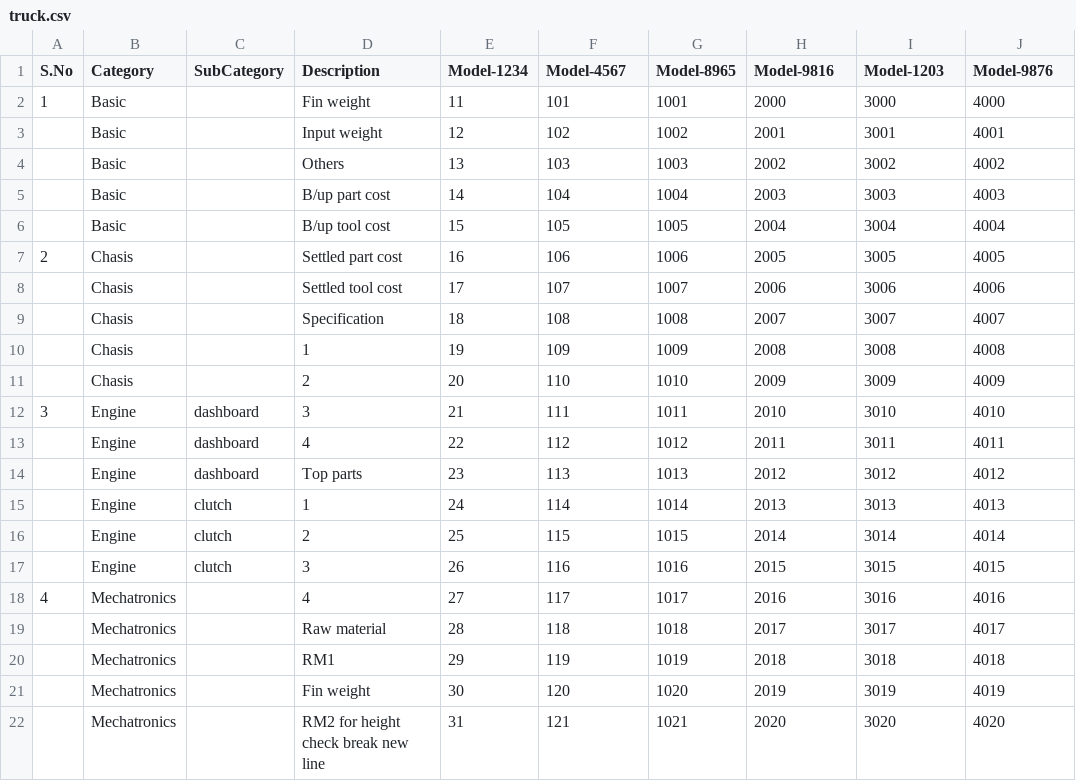
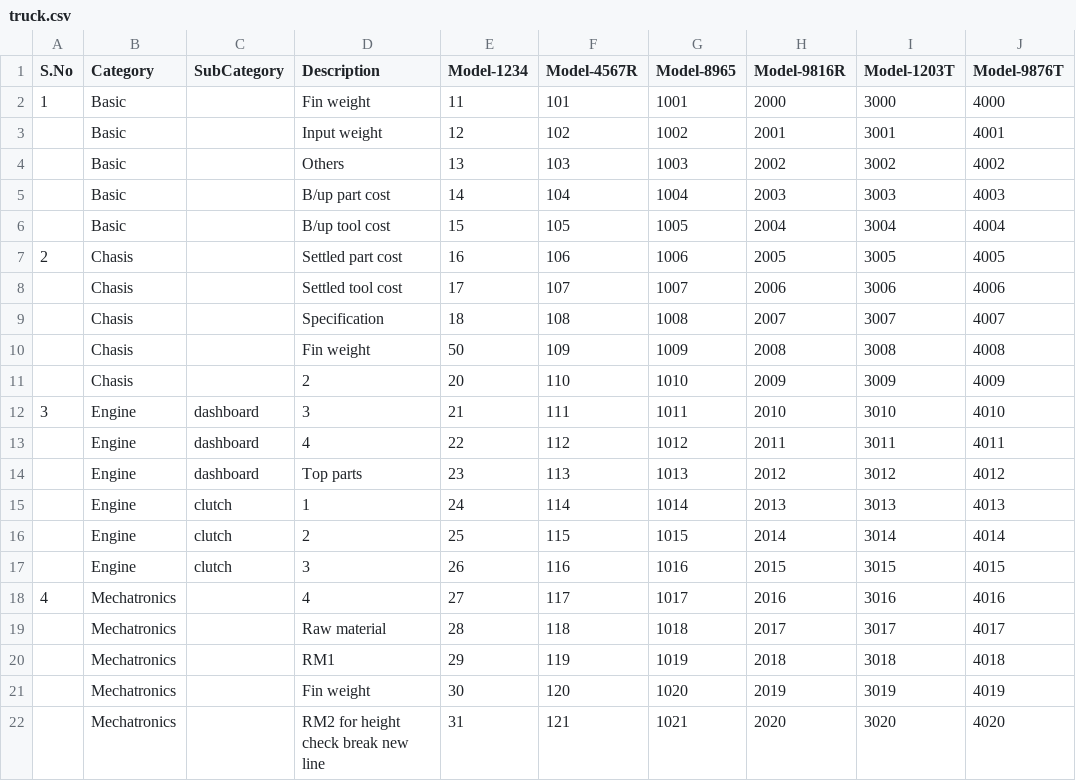
Before and after one commit to jayaganthanjk/EVM, a CSV file: truck.csv, drawn as a sheet.

```diff
--- a/truck.csv
+++ b/truck.csv
@@ -1,2 +1,2 @@
-S.No,Category,SubCategory,Description,Model-1234,Model-4567,Model-8965,Model-9816,Model-1203,Model-9876
+S.No,Category,SubCategory,Description,Model-1234,Model-4567R,Model-8965,Model-9816R,Model-1203T,Model-9876T
 1,Basic,,Fin weight,11,101,1001,2000,3000,4000
@@ -9,3 +9,3 @@ S.No,Category,SubCategory,Description,Model-1234,Model-4567,Model-8965,Model-981
 ,Chasis,,Specification,18,108,1008,2007,3007,4007
-,Chasis,,1,19,109,1009,2008,3008,4008
+,Chasis,,Fin weight,50,109,1009,2008,3008,4008
 ,Chasis,,2,20,110,1010,2009,3009,4009
```
Also changed, not shown: images.csv, 9 other files.
